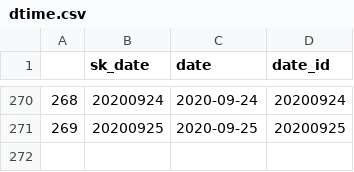
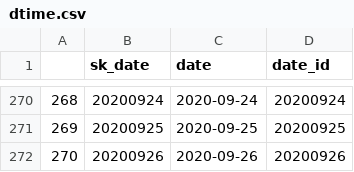
Before and after one commit to fahmedx/TCC-COVID, a CSV file: TCC_COVID/Master/dtime.csv, drawn as a sheet; only a part is shown, gaps mark what is left out.

```diff
--- a/TCC_COVID/Master/dtime.csv
+++ b/TCC_COVID/Master/dtime.csv
@@ -271 +271,2 @@
 269,20200925,2020-09-25,20200925
+270,20200926,2020-09-26,20200926
```
Also changed, not shown: TCC_COVID/Master/input.csv, 2 other files.
